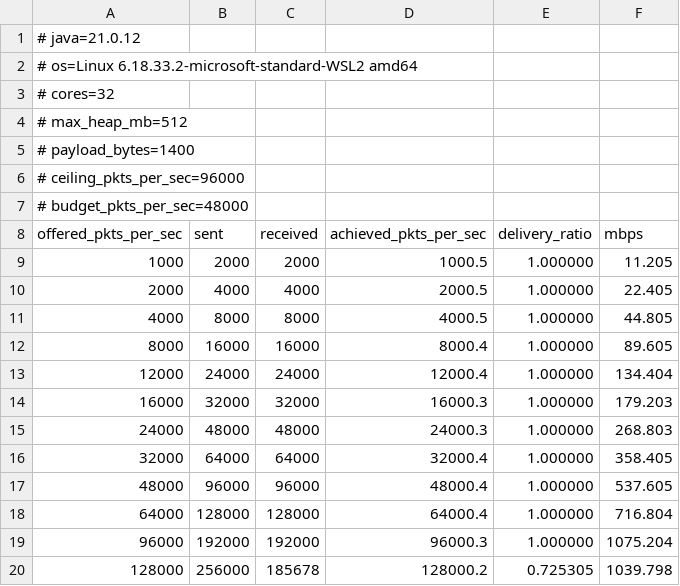
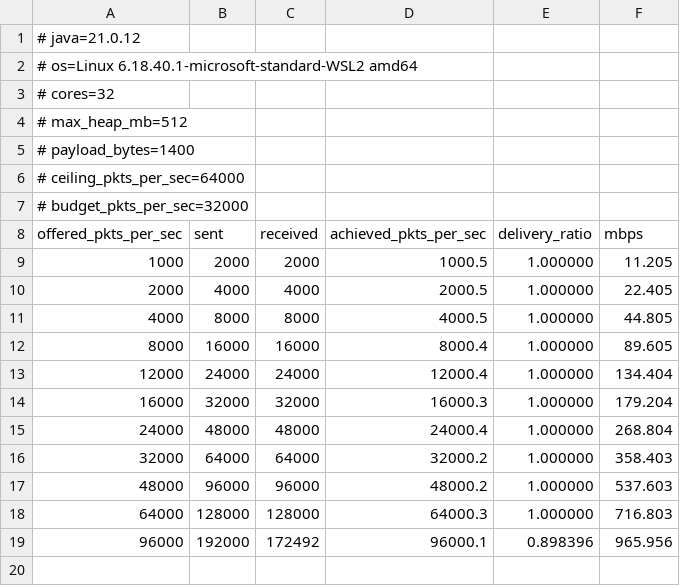
Before and after one commit to sohan1611/rdt-udp, a CSV file: results/calibration.csv, drawn as a sheet.

Commit message:
Recalibrate after the two-thread NetEm: ceiling 64,000 pkt/s, budget 32,000
Two calibration runs both gave a 64,000 pkt/s ceiling (96,000 delivered
89.8-91.5%). The most demanding planned point is now 20% of the budget,
26.7% in the worst case with jitter.

```diff
--- a/results/calibration.csv
+++ b/results/calibration.csv
@@ -1,3 +1,3 @@
 # java=21.0.12
-# os=Linux 6.18.33.2-microsoft-standard-WSL2 amd64
+# os=Linux 6.18.40.1-microsoft-standard-WSL2 amd64
 # cores=32
@@ -5,4 +5,4 @@
 # payload_bytes=1400
-# ceiling_pkts_per_sec=96000
-# budget_pkts_per_sec=48000
+# ceiling_pkts_per_sec=64000
+# budget_pkts_per_sec=32000
 offered_pkts_per_sec,sent,received,achieved_pkts_per_sec,delivery_ratio,mbps
@@ -13,8 +13,7 @@ offered_pkts_per_sec,sent,received,achieved_pkts_per_sec,delivery_ratio,mbps
 12000,24000,24000,12000.4,1.000000,134.404
-16000,32000,32000,16000.3,1.000000,179.203
-24000,48000,48000,24000.3,1.000000,268.803
-32000,64000,64000,32000.4,1.000000,358.405
-48000,96000,96000,48000.4,1.000000,537.605
-64000,128000,128000,64000.4,1.000000,716.804
-96000,192000,192000,96000.3,1.000000,1075.204
-128000,256000,185678,128000.2,0.725305,1039.798
+16000,32000,32000,16000.3,1.000000,179.204
+24000,48000,48000,24000.4,1.000000,268.804
+32000,64000,64000,32000.2,1.000000,358.403
+48000,96000,96000,48000.2,1.000000,537.603
+64000,128000,128000,64000.3,1.000000,716.803
+96000,192000,172492,96000.1,0.898396,965.956
```
Also changed, not shown: 1 other file.
